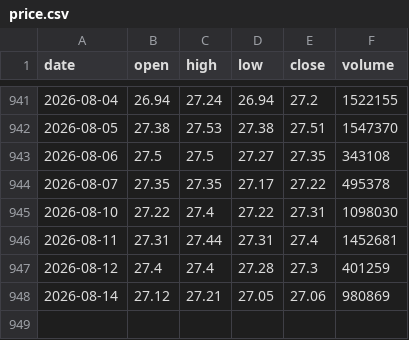
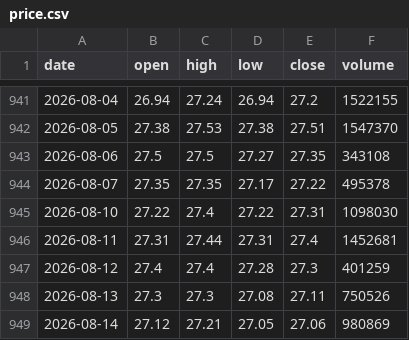
Before and after one commit to shui1133/analysis_ETF, a CSV file: data/00916/price.csv, drawn as a sheet; only a part is shown, gaps mark what is left out; the diff names each change by its address in the sheet, - before the commit and + after, or states it on an @@ line.

Commit message:
[bot] update 00916 price

```diff
--- a/data/00916/price.csv
+++ b/data/00916/price.csv
+row 948: 2026-08-13 | 27.3 | 27.3 | 27.08 | 27.11 | 750526
```
